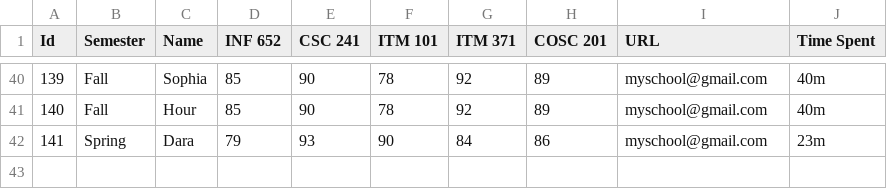
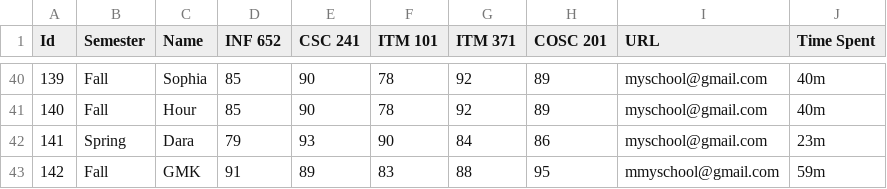
Before and after one commit to Hour770/schoolsystem, a CSV file: all_semester.csv, drawn as a sheet; only a part is shown, gaps mark what is left out; the diff names each change by its address in the sheet, - before the commit and + after, or states it on an @@ line.

Commit message:
all_semester.csv

```diff
--- a/all_semester.csv
+++ b/all_semester.csv
+row 43: 142 | Fall | GMK | 91 | 89 | 83 | 88 | 95 | mmyschool@gmail.com | 59m
```
